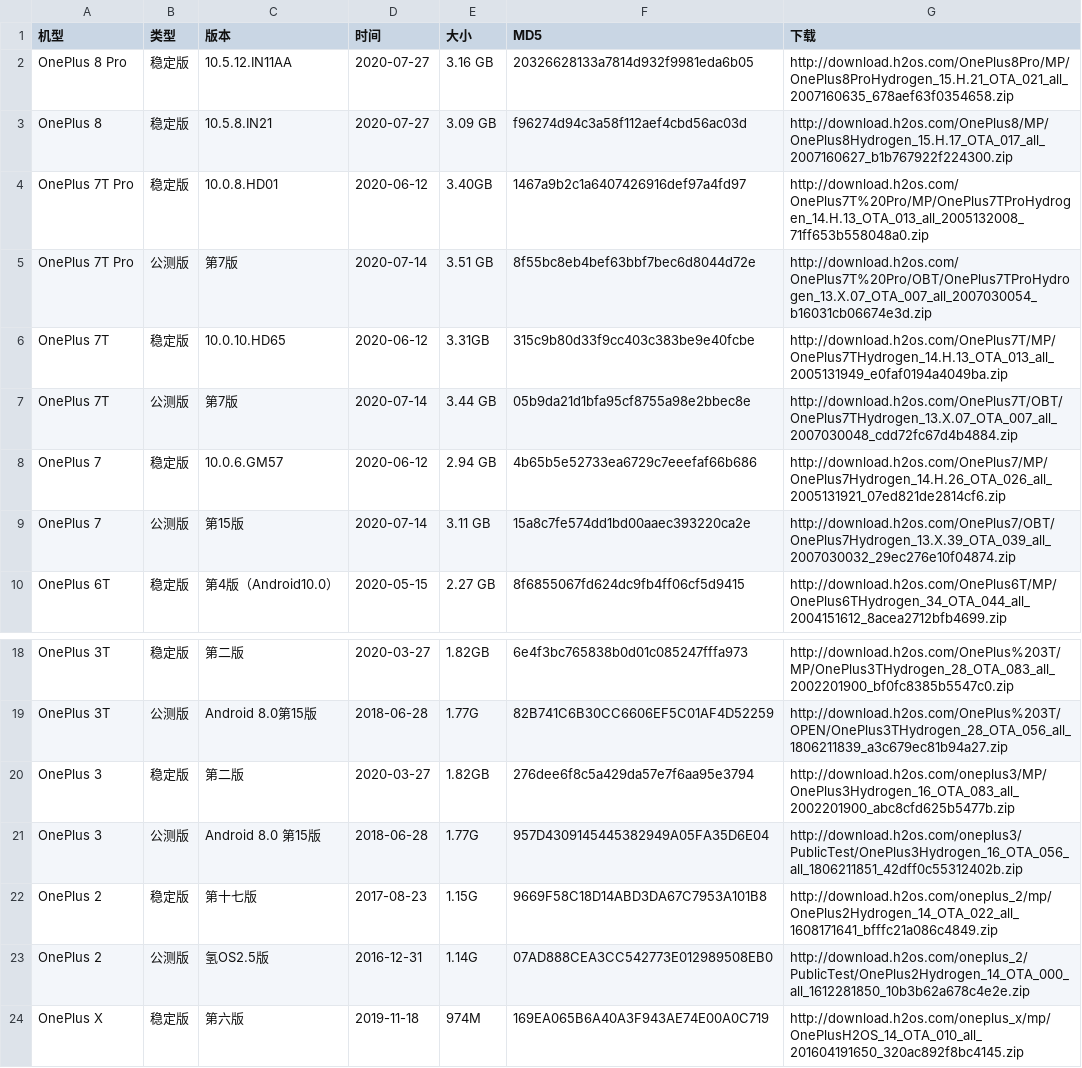
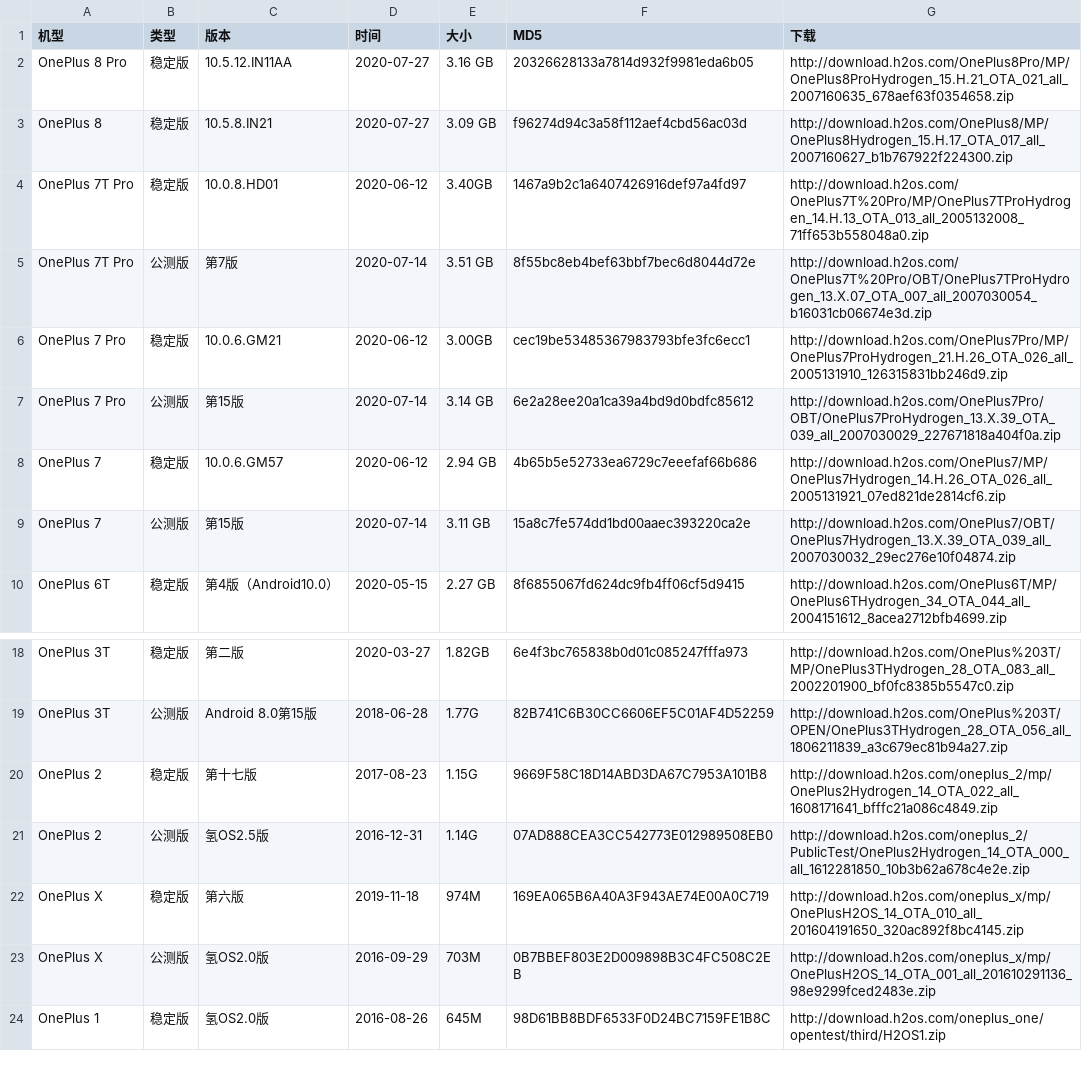
Before and after one commit to wuxianlin/get_android_data, a CSV file: data/oneplus_rom.csv, drawn as a sheet; only a part is shown, gaps mark what is left out; the shorter side is filled out with more unchanged rows.

```diff
--- a/data/oneplus_rom.csv
+++ b/data/oneplus_rom.csv
@@ -5,4 +5,4 @@ OnePlus 7T Pro,稳定版,10.0.8.HD01,2020-06-12,3.40GB,1467a9b2c1a6407426916def9
 OnePlus 7T Pro,公测版,第7版,2020-07-14,3.51 GB,8f55bc8eb4bef63bbf7bec6d8044d72e,http://download.h2os.com/OnePlus7T%20Pro/OBT/OnePlus7TProHydrogen_13.X.07_OTA_007_all_2007030054_b16031cb06674e3d.zip
-OnePlus 7T,稳定版,10.0.10.HD65,2020-06-12,3.31GB,315c9b80d33f9cc403c383be9e40fcbe,http://download.h2os.com/OnePlus7T/MP/OnePlus7THydrogen_14.H.13_OTA_013_all_2005131949_e0faf0194a4049ba.zip
-OnePlus 7T,公测版,第7版,2020-07-14,3.44 GB,05b9da21d1bfa95cf8755a98e2bbec8e,http://download.h2os.com/OnePlus7T/OBT/OnePlus7THydrogen_13.X.07_OTA_007_all_2007030048_cdd72fc67d4b4884.zip
+OnePlus 7 Pro,稳定版,10.0.6.GM21,2020-06-12,3.00GB,cec19be53485367983793bfe3fc6ecc1,http://download.h2os.com/OnePlus7Pro/MP/OnePlus7ProHydrogen_21.H.26_OTA_026_all_2005131910_126315831bb246d9.zip
+OnePlus 7 Pro,公测版,第15版,2020-07-14,3.14 GB,6e2a28ee20a1ca39a4bd9d0bdfc85612,http://download.h2os.com/OnePlus7Pro/OBT/OnePlus7ProHydrogen_13.X.39_OTA_039_all_2007030029_227671818a404f0a.zip
 OnePlus 7,稳定版,10.0.6.GM57,2020-06-12,2.94 GB,4b65b5e52733ea6729c7eeefaf66b686,http://download.h2os.com/OnePlus7/MP/OnePlus7Hydrogen_14.H.26_OTA_026_all_2005131921_07ed821de2814cf6.zip
@@ -19,4 +19,2 @@ OnePlus 3T,稳定版,第二版,2020-03-27,1.82GB,6e4f3bc765838b0d01c085247fffa97
 OnePlus 3T,公测版,Android 8.0第15版,2018-06-28,1.77G,82B741C6B30CC6606EF5C01AF4D52259,http://download.h2os.com/OnePlus%203T/OPEN/OnePlus3THydrogen_28_OTA_056_all_1806211839_a3c679ec81b94a27.zip
-OnePlus 3,稳定版,第二版,2020-03-27,1.82GB,276dee6f8c5a429da57e7f6aa95e3794,http://download.h2os.com/oneplus3/MP/OnePlus3Hydrogen_16_OTA_083_all_2002201900_abc8cfd625b5477b.zip
-OnePlus 3,公测版,Android 8.0 第15版,2018-06-28,1.77G,957D4309145445382949A05FA35D6E04,http://download.h2os.com/oneplus3/PublicTest/OnePlus3Hydrogen_16_OTA_056_all_1806211851_42dff0c55312402b.zip
 OnePlus 2,稳定版,第十七版,2017-08-23,1.15G,9669F58C18D14ABD3DA67C7953A101B8,http://download.h2os.com/oneplus_2/mp/OnePlus2Hydrogen_14_OTA_022_all_1608171641_bfffc21a086c4849.zip
```
Also changed, not shown: data/oppo_rom.csv.
